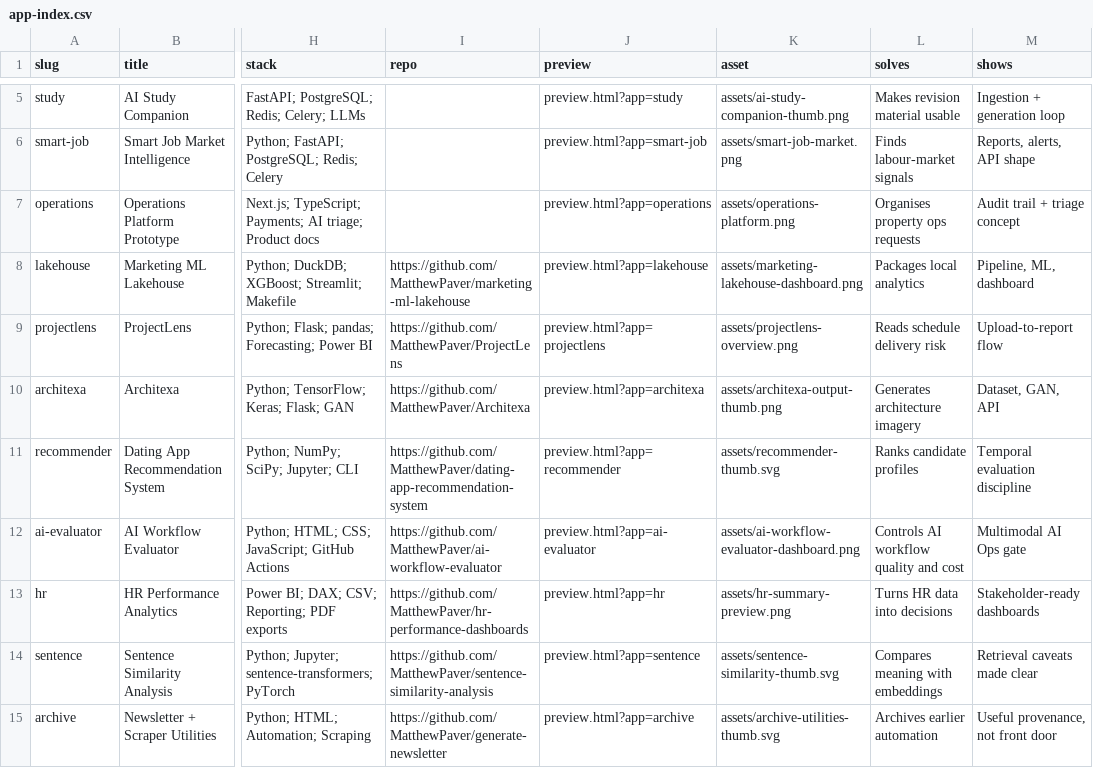
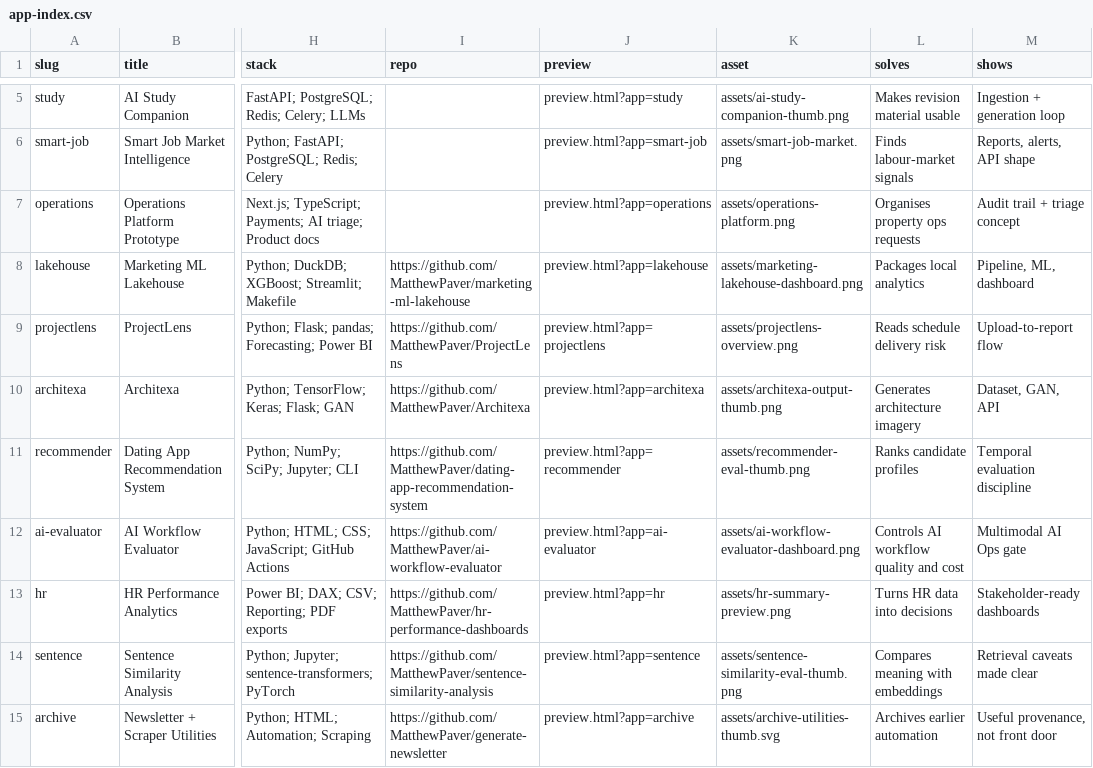
Before and after one commit to MatthewPaver/MatthewPaver, a CSV file: store/app-index.csv, drawn as a sheet; only a part is shown, gaps mark what is left out; the diff names each change by its address in the sheet, - before the commit and + after, or states it on an @@ line.

Commit message:
Polish store thumbnails and browser rendering

```diff
--- a/store/app-index.csv
+++ b/store/app-index.csv
-K11 (asset): assets/recommender-thumb.svg
+K11 (asset): assets/recommender-eval-thumb.png
-K14 (asset): assets/sentence-similarity-thumb.svg
+K14 (asset): assets/sentence-similarity-eval-thumb.png
```
Also changed, not shown: 8 other files.
